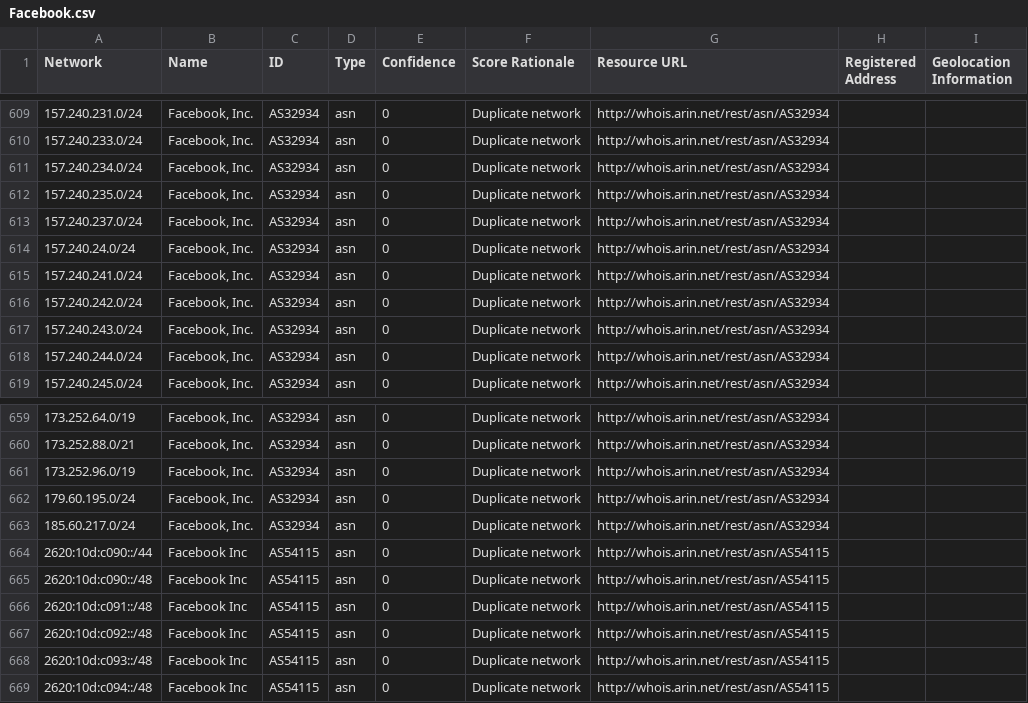
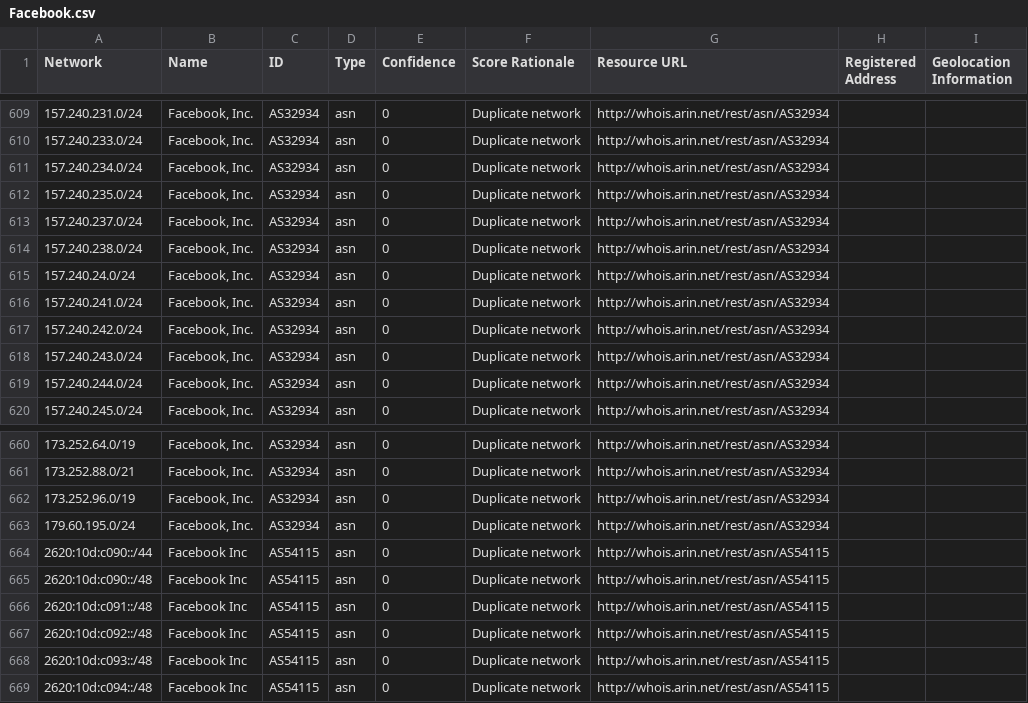
Before and after one commit to venkataramanab/NetblockTool, a CSV file: data/Facebook.csv, drawn as a sheet; only a part is shown, gaps mark what is left out; removed rows and columns are numbered as before the commit, all else as after; the diff names each change by its address in the sheet, - before the commit and + after, or states it on an @@ line.

```diff
--- a/data/Facebook.csv
+++ b/data/Facebook.csv
+row 614: 157.240.238.0/24 | Facebook, Inc. | AS32934 | asn | 0 | Duplicate network | http://whois.arin.net/rest/asn/AS32934
-row 663: 185.60.217.0/24 | Facebook, Inc. | AS32934 | asn | 0 | Duplicate network | http://whois.arin.net/rest/asn/AS32934
```
